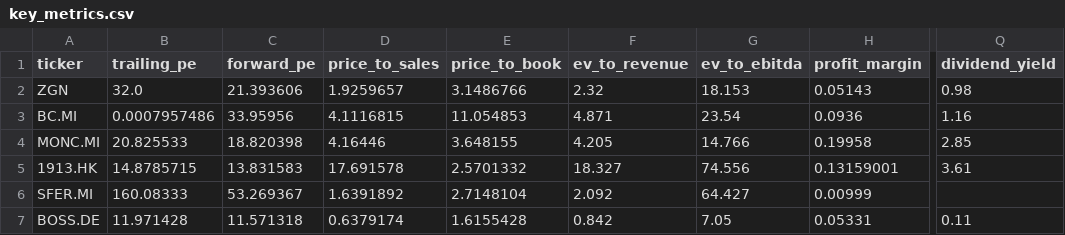
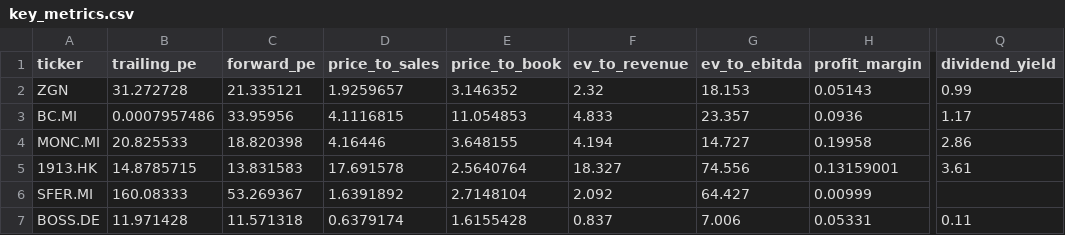
Before and after one commit to iliash-git/zegna-luxury-dashboard, a CSV file: data/key_metrics.csv, drawn as a sheet; only a part is shown, gaps mark what is left out; the diff names each change by its address in the sheet, - before the commit and + after, or states it on an @@ line.

```diff
--- a/data/key_metrics.csv
+++ b/data/key_metrics.csv
-B2 (trailing_pe): 32.0
+B2 (trailing_pe): 31.272728
-C2 (forward_pe): 21.393606
+C2 (forward_pe): 21.335121
-E2 (price_to_book): 3.1486766
+E2 (price_to_book): 3.146352
-Q2 (dividend_yield): 0.98
+Q2 (dividend_yield): 0.99
-F3 (ev_to_revenue): 4.871
+F3 (ev_to_revenue): 4.833
-G3 (ev_to_ebitda): 23.54
+G3 (ev_to_ebitda): 23.357
-Q3 (dividend_yield): 1.16
+Q3 (dividend_yield): 1.17
-F4 (ev_to_revenue): 4.205
+F4 (ev_to_revenue): 4.194
-G4 (ev_to_ebitda): 14.766
+G4 (ev_to_ebitda): 14.727
-Q4 (dividend_yield): 2.85
+Q4 (dividend_yield): 2.86
-E5 (price_to_book): 2.5701332
+E5 (price_to_book): 2.5640764
-F7 (ev_to_revenue): 0.842
+F7 (ev_to_revenue): 0.837
-G7 (ev_to_ebitda): 7.05
+G7 (ev_to_ebitda): 7.006
```
Also changed, not shown: data/company_info.csv, data/price_history.csv, 1 other file.
